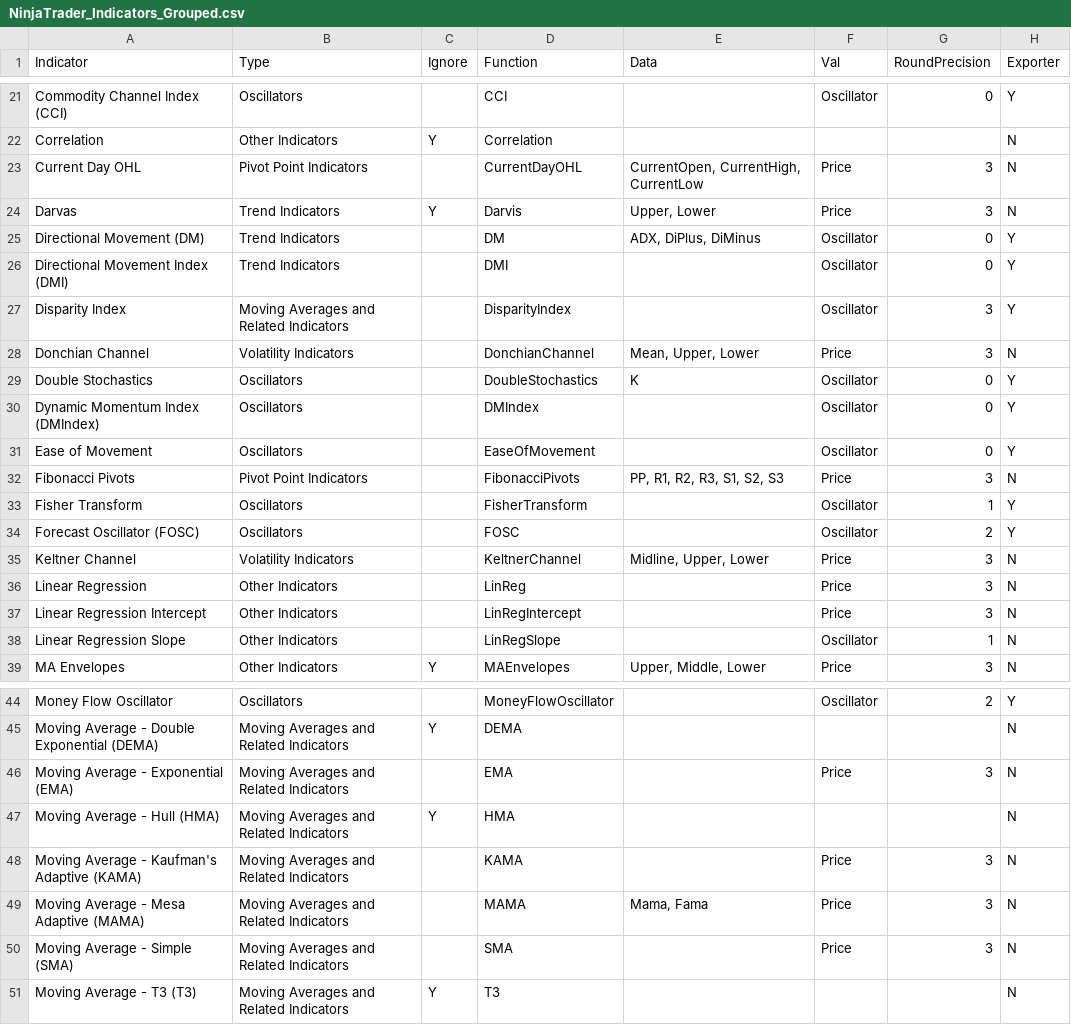
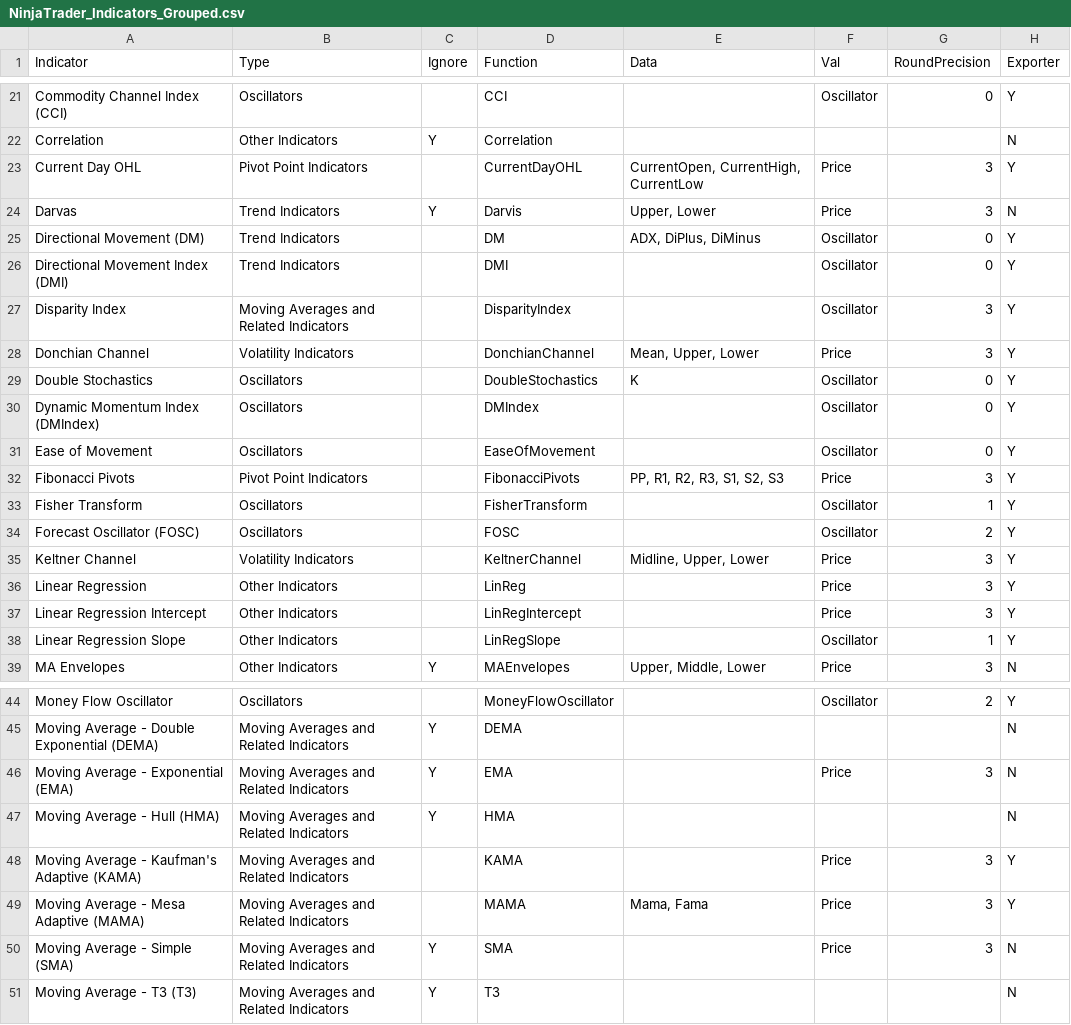
Before and after one commit to beckerben/NinjaTrader, a CSV file: NinjaTrader_Indicators_Grouped.csv, drawn as a sheet; only a part is shown, gaps mark what is left out; the diff covers the shown part only.

Commit message:
additional attributes to exporter

```diff
--- a/NinjaTrader_Indicators_Grouped.csv
+++ b/NinjaTrader_Indicators_Grouped.csv
@@ -22,3 +22,3 @@ Commodity Channel Index (CCI),Oscillators,,CCI,,Oscillator,0,Y
 Correlation,Other Indicators,Y,Correlation,,,,N
-Current Day OHL,Pivot Point Indicators,,CurrentDayOHL,"CurrentOpen, CurrentHigh, CurrentLow",Price,3,N
+Current Day OHL,Pivot Point Indicators,,CurrentDayOHL,"CurrentOpen, CurrentHigh, CurrentLow",Price,3,Y
 Darvas,Trend Indicators,Y,Darvis,"Upper, Lower",Price,3,N
@@ -27,3 +27,3 @@ Directional Movement Index (DMI),Trend Indicators,,DMI,,Oscillator,0,Y
 Disparity Index,Moving Averages and Related Indicators,,DisparityIndex,,Oscillator,3,Y
-Donchian Channel,Volatility Indicators,,DonchianChannel,"Mean, Upper, Lower",Price,3,N
+Donchian Channel,Volatility Indicators,,DonchianChannel,"Mean, Upper, Lower",Price,3,Y
 Double Stochastics,Oscillators,,DoubleStochastics,K,Oscillator,0,Y
@@ -31,9 +31,9 @@ Dynamic Momentum Index (DMIndex),Oscillators,,DMIndex,,Oscillator,0,Y
 Ease of Movement,Oscillators,,EaseOfMovement,,Oscillator,0,Y
-Fibonacci Pivots,Pivot Point Indicators,,FibonacciPivots,"PP, R1, R2, R3, S1, S2, S3",Price,3,N
+Fibonacci Pivots,Pivot Point Indicators,,FibonacciPivots,"PP, R1, R2, R3, S1, S2, S3",Price,3,Y
 Fisher Transform,Oscillators,,FisherTransform,,Oscillator,1,Y
 Forecast Oscillator (FOSC),Oscillators,,FOSC,,Oscillator,2,Y
-Keltner Channel,Volatility Indicators,,KeltnerChannel,"Midline, Upper, Lower",Price,3,N
-Linear Regression,Other Indicators,,LinReg,,Price,3,N
-Linear Regression Intercept,Other Indicators,,LinRegIntercept,,Price,3,N
-Linear Regression Slope,Other Indicators,,LinRegSlope,,Oscillator,1,N
+Keltner Channel,Volatility Indicators,,KeltnerChannel,"Midline, Upper, Lower",Price,3,Y
+Linear Regression,Other Indicators,,LinReg,,Price,3,Y
+Linear Regression Intercept,Other Indicators,,LinRegIntercept,,Price,3,Y
+Linear Regression Slope,Other Indicators,,LinRegSlope,,Oscillator,1,Y
 MA Envelopes,Other Indicators,Y,MAEnvelopes,"Upper, Middle, Lower",Price,3,N
@@ -45,7 +45,7 @@ Money Flow Oscillator,Oscillators,,MoneyFlowOscillator,,Oscillator,2,Y
 Moving Average - Double Exponential (DEMA),Moving Averages and Related Indicators,Y,DEMA,,,,N
-Moving Average - Exponential (EMA),Moving Averages and Related Indicators,,EMA,,Price,3,N
+Moving Average - Exponential (EMA),Moving Averages and Related Indicators,Y,EMA,,Price,3,N
 Moving Average - Hull (HMA),Moving Averages and Related Indicators,Y,HMA,,,,N
-Moving Average - Kaufman's Adaptive (KAMA),Moving Averages and Related Indicators,,KAMA,,Price,3,N
-Moving Average - Mesa Adaptive (MAMA),Moving Averages and Related Indicators,,MAMA,"Mama, Fama",Price,3,N
-Moving Average - Simple (SMA),Moving Averages and Related Indicators,,SMA,,Price,3,N
+Moving Average - Kaufman's Adaptive (KAMA),Moving Averages and Related Indicators,,KAMA,,Price,3,Y
+Moving Average - Mesa Adaptive (MAMA),Moving Averages and Related Indicators,,MAMA,"Mama, Fama",Price,3,Y
+Moving Average - Simple (SMA),Moving Averages and Related Indicators,Y,SMA,,Price,3,N
 Moving Average - T3 (T3),Moving Averages and Related Indicators,Y,T3,,,,N
```
Also changed, not shown: 13 edited cells elsewhere in this file, 1 other file.
